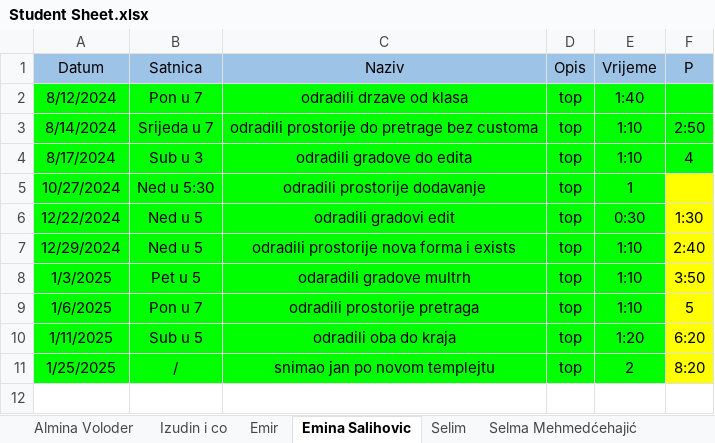
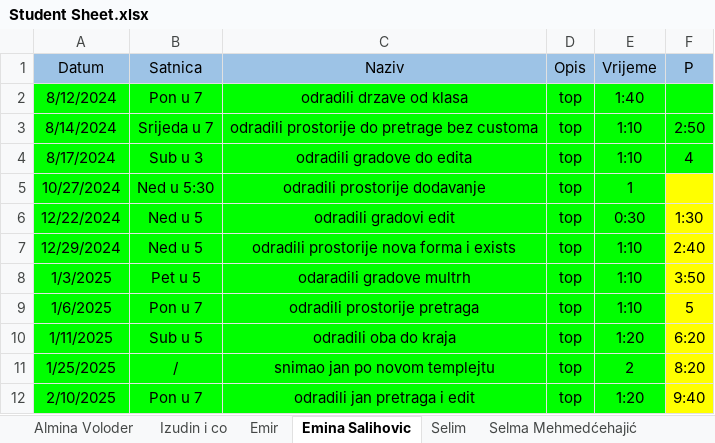
Before and after one commit to vedad-keskin/PRIII-DESKTOPAPP-CSHARP-T25-, an Excel workbook: Student Sheet.xlsx, sheet Emina Salihovic, drawn as a sheet; values as stored, in another font and other column widths than the file's, no borders; the diff names each change by its address in the sheet, - before the commit and + after, or states it on an @@ line.

Commit message:
updated sheet

```diff
--- a/Student Sheet.xlsx (sheet Emina Salihovic)
+++ b/Student Sheet.xlsx (sheet Emina Salihovic)
+row 12: 2/10/2025 | Pon u 7 | odradili jan pretraga i edit | top | 1:20 | 9:40
```
